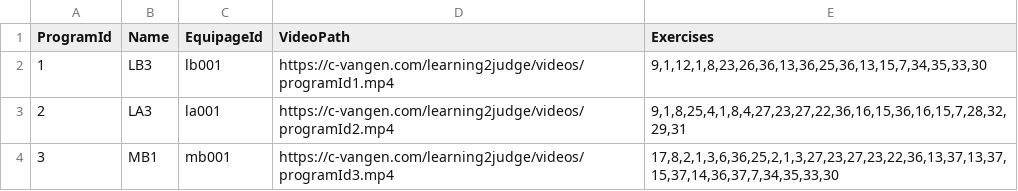
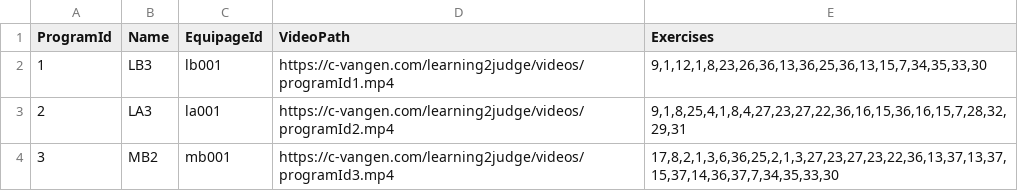
Before and after one commit to Cvangen91/APP200V, a CSV file: Learning2Judge-backend/data/Database-Schemas(Program).csv, drawn as a sheet.

Commit message:
Changed the name on the MB program

```diff
--- a/Learning2Judge-backend/data/Database-Schemas(Program).csv
+++ b/Learning2Judge-backend/data/Database-Schemas(Program).csv
@@ -3,2 +3,2 @@ ProgramId,Name,EquipageId,VideoPath,Exercises
 2,LA3,la001,https://c-vangen.com/learning2judge/videos/programId2.mp4,"9,1,8,25,4,1,8,4,27,23,27,22,36,16,15,36,16,15,7,28,32,29,31"
-3,MB1,mb001,https://c-vangen.com/learning2judge/videos/programId3.mp4,"17,8,2,1,3,6,36,25,2,1,3,27,23,27,23,22,36,13,37,13,37,15,37,14,36,37,7,34,35,33,30"
+3,MB2,mb001,https://c-vangen.com/learning2judge/videos/programId3.mp4,"17,8,2,1,3,6,36,25,2,1,3,27,23,27,23,22,36,13,37,13,37,15,37,14,36,37,7,34,35,33,30"
```
Also changed, not shown: 1 other file.
